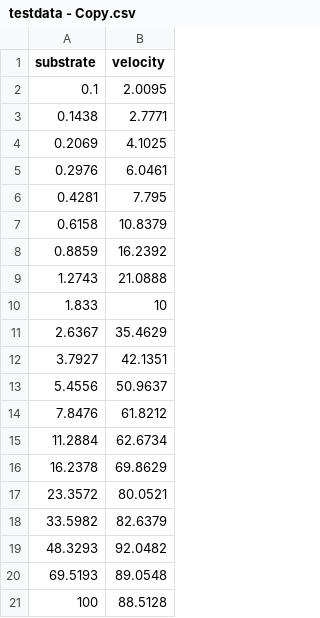
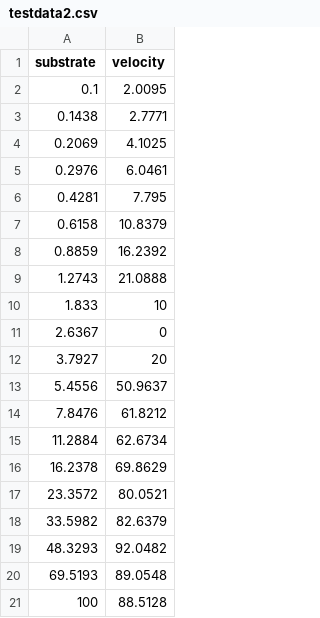
Before and after one commit to oswan-1225/enzyme-kinetics-analyzer, a CSV file: data/testdata2.csv (was data/testdata - Copy.csv), drawn as a sheet.

```diff
--- a/data/testdata - Copy.csv
+++ b/data/testdata2.csv
@@ -10,4 +10,4 @@ substrate,velocity
 1.833,10
-2.6367,35.4629
-3.7927,42.1351
+2.6367,0
+3.7927,20
 5.4556,50.9637
```
Also changed, not shown: 7 other files.
